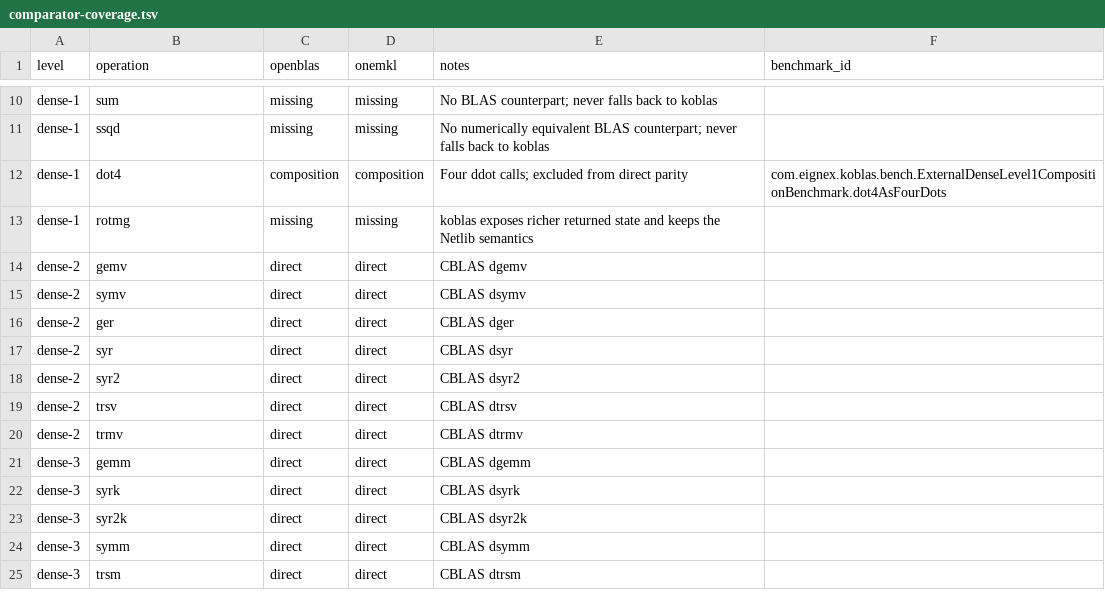
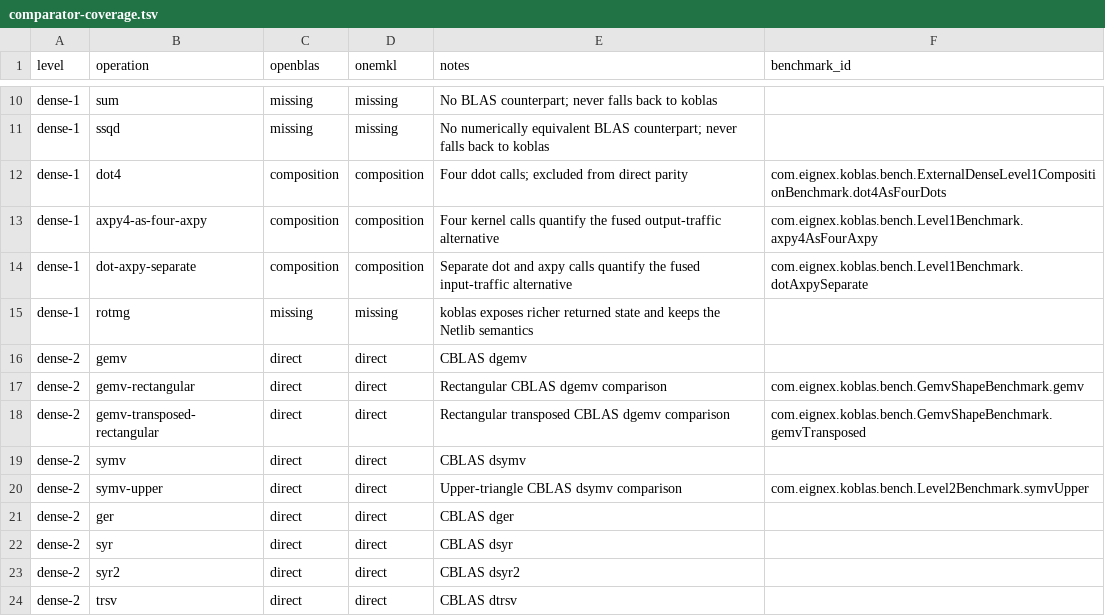
Before and after one commit to Eignex/koblas, a TSV file: koblas-bench/comparator-coverage.tsv, drawn as a sheet; only a part is shown, gaps mark what is left out; the shorter side is filled out with more unchanged rows.

Commit message:
feat: add fused level 2 kernels

```diff
--- a/koblas-bench/comparator-coverage.tsv
+++ b/koblas-bench/comparator-coverage.tsv
@@ -12,5 +12,10 @@ dense-1	ssqd	missing	missing	No numerically equivalent BLAS counterpart; never f
 dense-1	dot4	composition	composition	Four ddot calls; excluded from direct parity	com.eignex.koblas.bench.ExternalDenseLevel1CompositionBenchmark.dot4AsFourDots
+dense-1	axpy4-as-four-axpy	composition	composition	Four kernel calls quantify the fused output-traffic alternative	com.eignex.koblas.bench.Level1Benchmark.axpy4AsFourAxpy
+dense-1	dot-axpy-separate	composition	composition	Separate dot and axpy calls quantify the fused input-traffic alternative	com.eignex.koblas.bench.Level1Benchmark.dotAxpySeparate
 dense-1	rotmg	missing	missing	koblas exposes richer returned state and keeps the Netlib semantics
 dense-2	gemv	direct	direct	CBLAS dgemv
+dense-2	gemv-rectangular	direct	direct	Rectangular CBLAS dgemv comparison	com.eignex.koblas.bench.GemvShapeBenchmark.gemv
+dense-2	gemv-transposed-rectangular	direct	direct	Rectangular transposed CBLAS dgemv comparison	com.eignex.koblas.bench.GemvShapeBenchmark.gemvTransposed
 dense-2	symv	direct	direct	CBLAS dsymv
+dense-2	symv-upper	direct	direct	Upper-triangle CBLAS dsymv comparison	com.eignex.koblas.bench.Level2Benchmark.symvUpper
 dense-2	ger	direct	direct	CBLAS dger
```
Also changed, not shown: koblas-bench/benchmark-coverage.tsv, koblas-bench/public-numerical-api.tsv, 21 other files.
